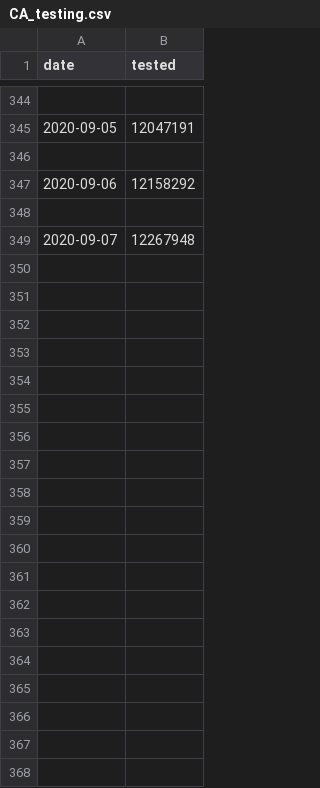
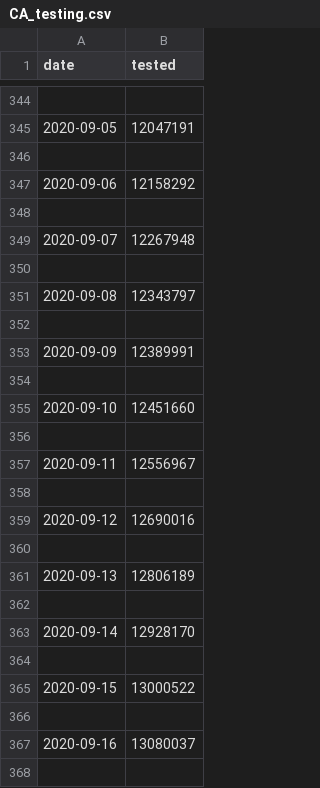
Before and after one commit to kstoneburner/DSC, a CSV file: covid/CA_testing.csv, drawn as a sheet; only a part is shown, gaps mark what is left out; the diff covers the shown part only; the diff names each change by its address in the sheet, - before the commit and + after, or states it on an @@ line.

```diff
--- a/covid/CA_testing.csv
+++ b/covid/CA_testing.csv
+row 350: (empty)
+row 351: 2020-09-08 | 12343797
+row 352: (empty)
+row 353: 2020-09-09 | 12389991
+row 354: (empty)
+row 355: 2020-09-10 | 12451660
+row 356: (empty)
+row 357: 2020-09-11 | 12556967
+row 358: (empty)
+row 359: 2020-09-12 | 12690016
+row 360: (empty)
+row 361: 2020-09-13 | 12806189
+row 362: (empty)
+row 363: 2020-09-14 | 12928170
+row 364: (empty)
+row 365: 2020-09-15 | 13000522
+row 366: (empty)
+row 367: 2020-09-16 | 13080037
+row 368: (empty)
```
Also changed, not shown: 61 added rows elsewhere in this file, 54 other files.
